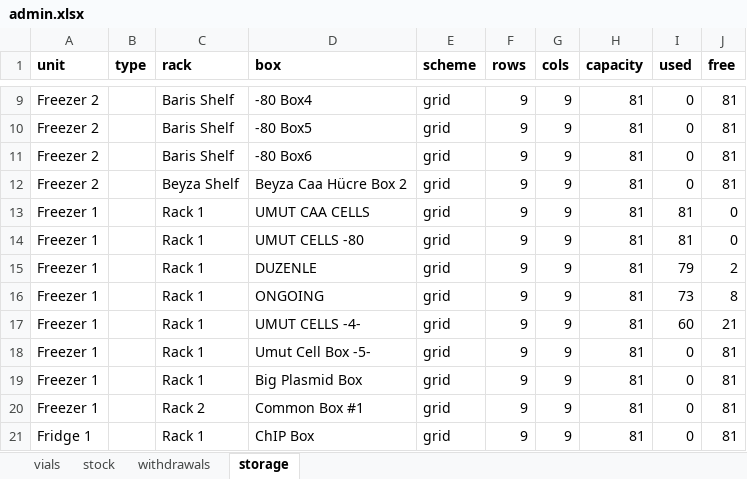
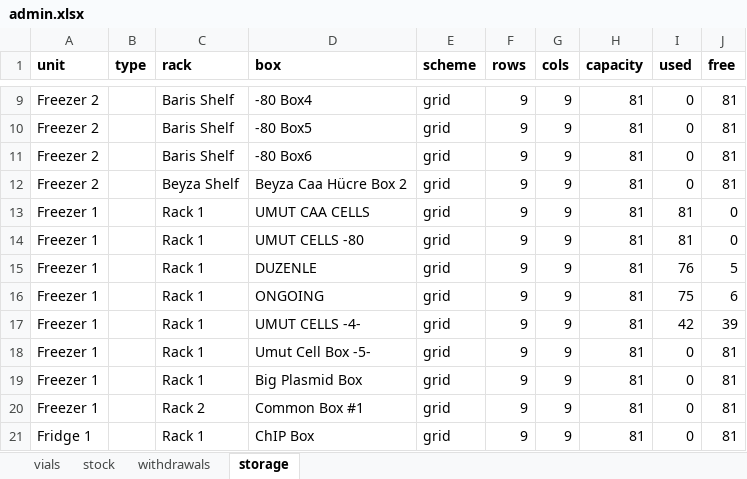
Before and after one commit to ucagiral/cagiral-schedule, an Excel workbook: cellstocks/data/admin.xlsx, sheet storage, drawn as a sheet; only a part is shown, gaps mark what is left out; values as stored, in another font and other column widths than the file's, no borders; the diff names each change by its address in the sheet, - before the commit and + after, or states it on an @@ line.

```diff
--- a/cellstocks/data/admin.xlsx (sheet storage)
+++ b/cellstocks/data/admin.xlsx (sheet storage)
-I15 (used): 79
+I15 (used): 76
-J15 (free): 2
+J15 (free): 5
-I16 (used): 73
+I16 (used): 75
-J16 (free): 8
+J16 (free): 6
-I17 (used): 60
+I17 (used): 42
-J17 (free): 21
+J17 (free): 39
```
Also changed, not shown: sheet vials, sheet stock, sheet withdrawals, 17 other files.
